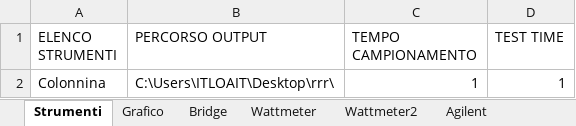
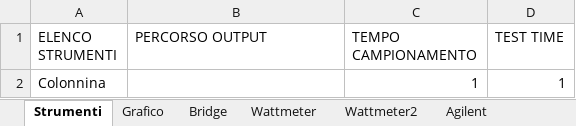
Before and after one commit to LorenzoAita/AITA---Alternative-Interactive-Testing-Analyzer, an Excel workbook: Config/Config.xlsx, sheet Strumenti, drawn as a sheet; values as stored, in another font and other column widths than the file's, no borders; the diff names each change by its address in the sheet, - before the commit and + after, or states it on an @@ line.

```diff
--- a/Config/Config.xlsx (sheet Strumenti)
+++ b/Config/Config.xlsx (sheet Strumenti)
-B2 (PERCORSO OUTPUT): C:\Users\ITLOAIT\Desktop\rrr\
+B2 (PERCORSO OUTPUT): (empty)
```
Also changed, not shown: 2 other files.
